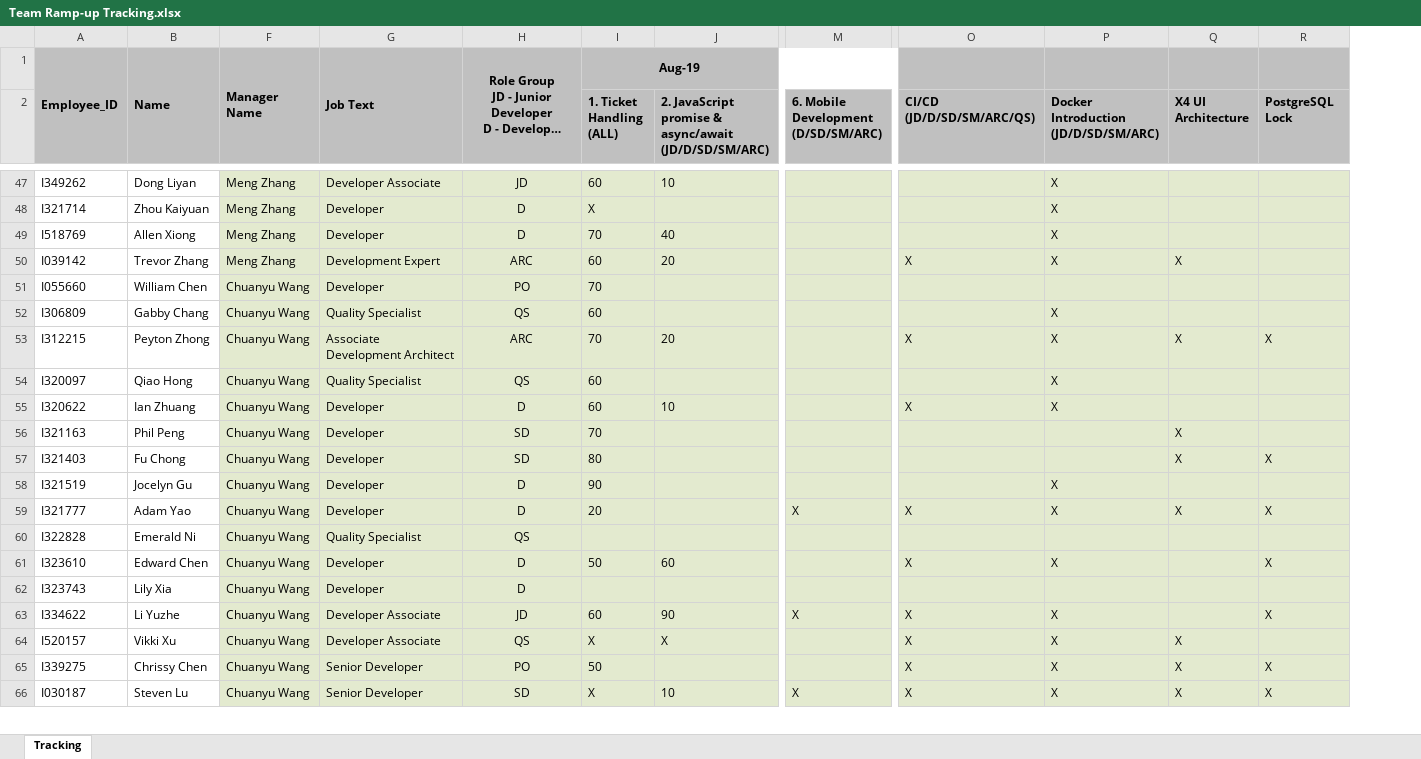
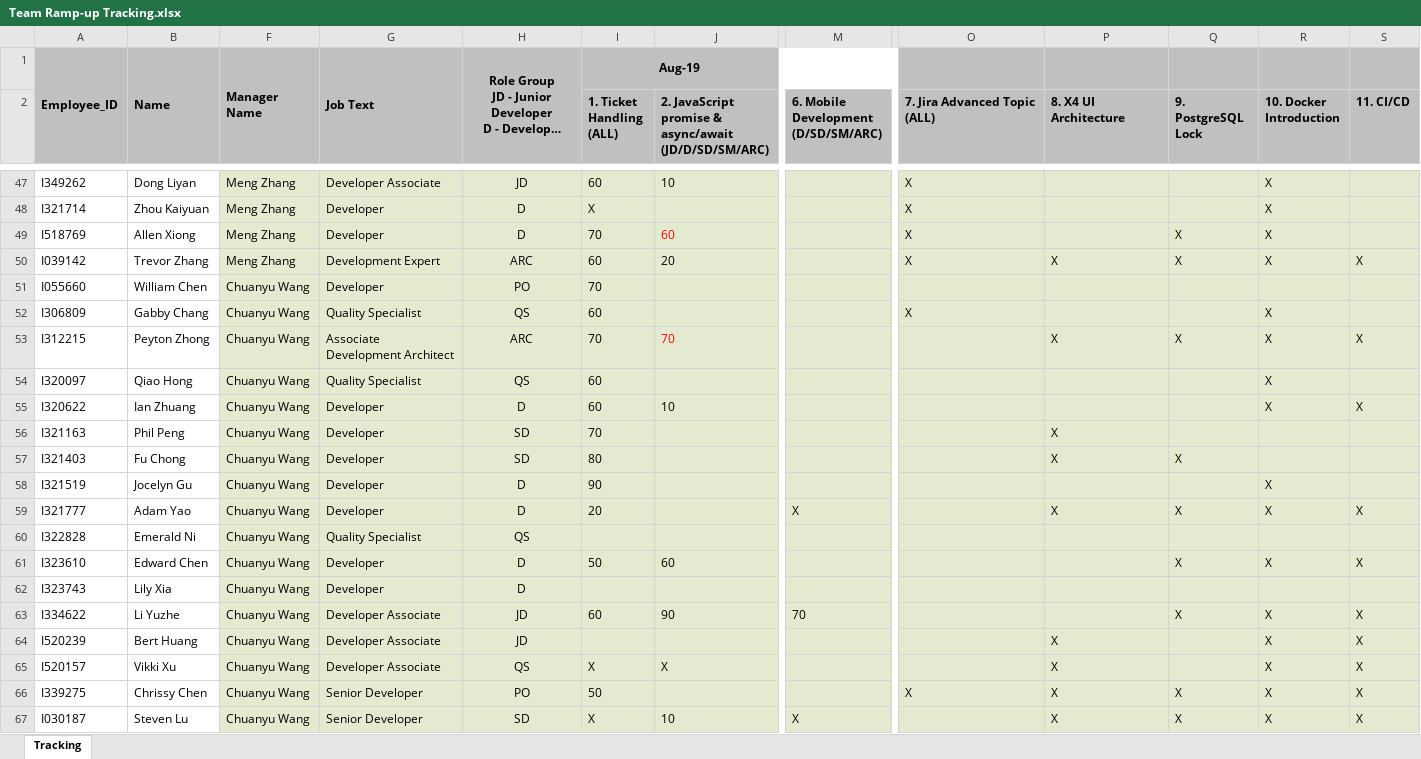
Before and after one commit to luoweihoo/Team-Ramp-up, an Excel workbook: Team Ramp-up Tracking.xlsx, sheet Tracking, drawn as a sheet; only a part is shown, gaps mark what is left out; long unchanged cells end in …; values as stored, in another font and other column widths than the file's, no borders; table styles not drawn; addresses are those after the commit; rows hold the shown columns only; ↵ is a line break in a cell; the diff covers the shown part only; the diff names each change by its address in the sheet, - before the commit and + after, or states it on an @@ line.

```diff
--- a/Team Ramp-up Tracking.xlsx (sheet Tracking)
+++ b/Team Ramp-up Tracking.xlsx (sheet Tracking)
+column S (11. CI/CD), rows 50-63: X |  |  | X |  | X |  |  |  | X |  | X |  | X; rows 65-67: all X
-O2: CI/CD ↵ (JD/D/SD/SM/ARC/QS)
+O2: 7. Jira Advanced Topic ↵ (ALL)
-P2: Docker Introduction ↵ (JD/D/SD/SM/ARC)
+P2: 8. X4 UI Architecture
-Q2: X4 UI Architecture
+Q2: 9. PostgreSQL Lock
-R2: PostgreSQL Lock
+R2: 10. Docker Introduction
-O47:O49 (7. Jira Advanced Topic (ALL)): (empty)
+O47:O49 (7. Jira Advanced Topic (ALL)): X
-P47:P49 (8. X4 UI Architecture): X
+P47:P49 (8. X4 UI Architecture): (empty)
-R47:R50 (10. Docker Introduction): (empty)
+R47:R50 (10. Docker Introduction): X
-J49: 40
+J49: 60
-J49 text colour: black
+J49 text colour: #FF0000
-Q49 (9. PostgreSQL Lock): (empty)
+Q49 (9. PostgreSQL Lock): X
-O52 (7. Jira Advanced Topic (ALL)): (empty)
+O52 (7. Jira Advanced Topic (ALL)): X
-P52 (8. X4 UI Architecture): X
+P52 (8. X4 UI Architecture): (empty)
-R52 (10. Docker Introduction): (empty)
+R52 (10. Docker Introduction): X
-J53: 20
+J53: 70
-J53 text colour: black
+J53 text colour: #FF0000
-O53 (7. Jira Advanced Topic (ALL)): X
+O53 (7. Jira Advanced Topic (ALL)): (empty)
-P54:P55 (8. X4 UI Architecture): X
+P54:P55 (8. X4 UI Architecture): (empty)
-R54:R55 (10. Docker Introduction): (empty)
+R54:R55 (10. Docker Introduction): X
-O55 (7. Jira Advanced Topic (ALL)): X
+O55 (7. Jira Advanced Topic (ALL)): (empty)
-P56:P57 (8. X4 UI Architecture): (empty)
+P56:P57 (8. X4 UI Architecture): X
-Q56 (9. PostgreSQL Lock): X
+Q56 (9. PostgreSQL Lock): (empty)
-R57 (10. Docker Introduction): X
+R57 (10. Docker Introduction): (empty)
-P58 (8. X4 UI Architecture): X
+P58 (8. X4 UI Architecture): (empty)
-R58 (10. Docker Introduction): (empty)
+R58 (10. Docker Introduction): X
-O59 (7. Jira Advanced Topic (ALL)): X
+O59 (7. Jira Advanced Topic (ALL)): (empty)
-O61 (7. Jira Advanced Topic (ALL)): X
+O61 (7. Jira Advanced Topic (ALL)): (empty)
-P61 (8. X4 UI Architecture): X
+P61 (8. X4 UI Architecture): (empty)
-Q61 (9. PostgreSQL Lock): (empty)
+Q61 (9. PostgreSQL Lock): X
-M63: X
+M63: 70
-O63 (7. Jira Advanced Topic (ALL)): X
+O63 (7. Jira Advanced Topic (ALL)): (empty)
-P63 (8. X4 UI Architecture): X
+P63 (8. X4 UI Architecture): (empty)
-Q63 (9. PostgreSQL Lock): (empty)
+Q63 (9. PostgreSQL Lock): X
+row 64: I520239 | Bert Huang | Chuanyu Wang | Developer Associate | JD |  |  |  |  | X |  | X | X
-O65 (7. Jira Advanced Topic (ALL)): X
+O65 (7. Jira Advanced Topic (ALL)): (empty)
-Q65 (9. PostgreSQL Lock): X
+Q65 (9. PostgreSQL Lock): (empty)
-R65 (10. Docker Introduction): (empty)
+R65 (10. Docker Introduction): X
-O67 (7. Jira Advanced Topic (ALL)): X
+O67 (7. Jira Advanced Topic (ALL)): (empty)
```
Also changed, not shown: 124 edited cells and cell formats elsewhere in this sheet, 3_MakeupList.xlsx, 3_Result.xlsx, 6 other files.
